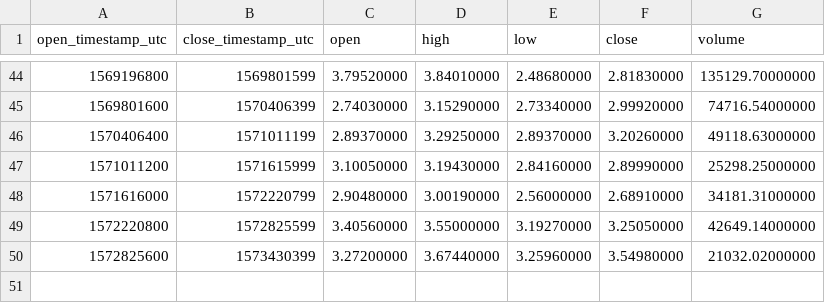
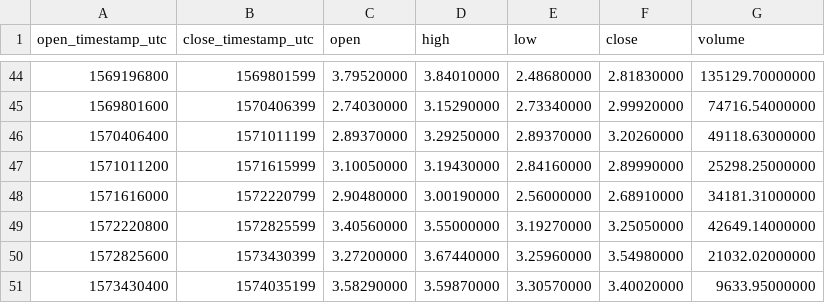
Before and after one commit to cryptobigbro/binance-EOSTUSD, a CSV file: binance-EOSTUSD-1w.csv, drawn as a sheet; only a part is shown, gaps mark what is left out; the diff names each change by its address in the sheet, - before the commit and + after, or states it on an @@ line.

```diff
--- a/binance-EOSTUSD-1w.csv
+++ b/binance-EOSTUSD-1w.csv
+row 51: 1573430400 | 1574035199 | 3.58290000 | 3.59870000 | 3.30570000 | 3.40020000 | 9633.95000000
```
Also changed, not shown: binance-EOSTUSD-1d.csv, binance-EOSTUSD-1h.csv.
